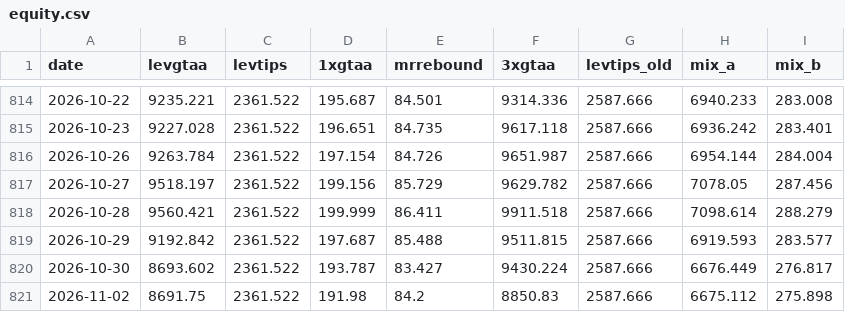
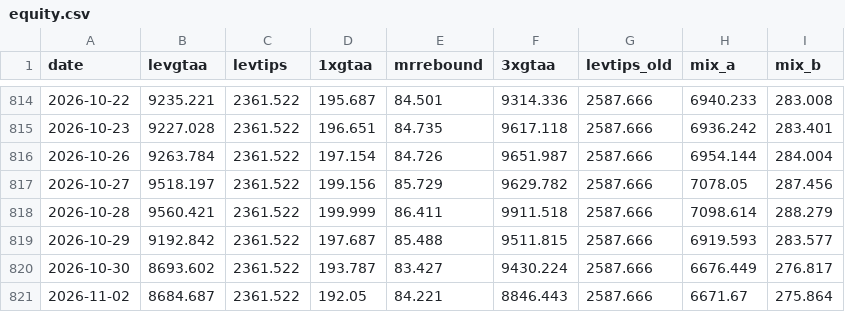
Before and after one commit to Sin3qz/Strategies-dashboard, a CSV file: data/equity.csv, drawn as a sheet; only a part is shown, gaps mark what is left out.

```diff
--- a/data/equity.csv
+++ b/data/equity.csv
@@ -820,2 +820,2 @@ date,levgtaa,levtips,1xgtaa,mrrebound,3xgtaa,levtips_old,mix_a,mix_b
 2026-10-30,8693.602,2361.522,193.787,83.427,9430.224,2587.666,6676.449,276.817
-2026-11-02,8691.75,2361.522,191.98,84.2,8850.83,2587.666,6675.112,275.898
+2026-11-02,8684.687,2361.522,192.05,84.221,8846.443,2587.666,6671.67,275.864
```
Also changed, not shown: data/daily_levtips.csv, data/wikifolio_history.csv, 10 other files.
